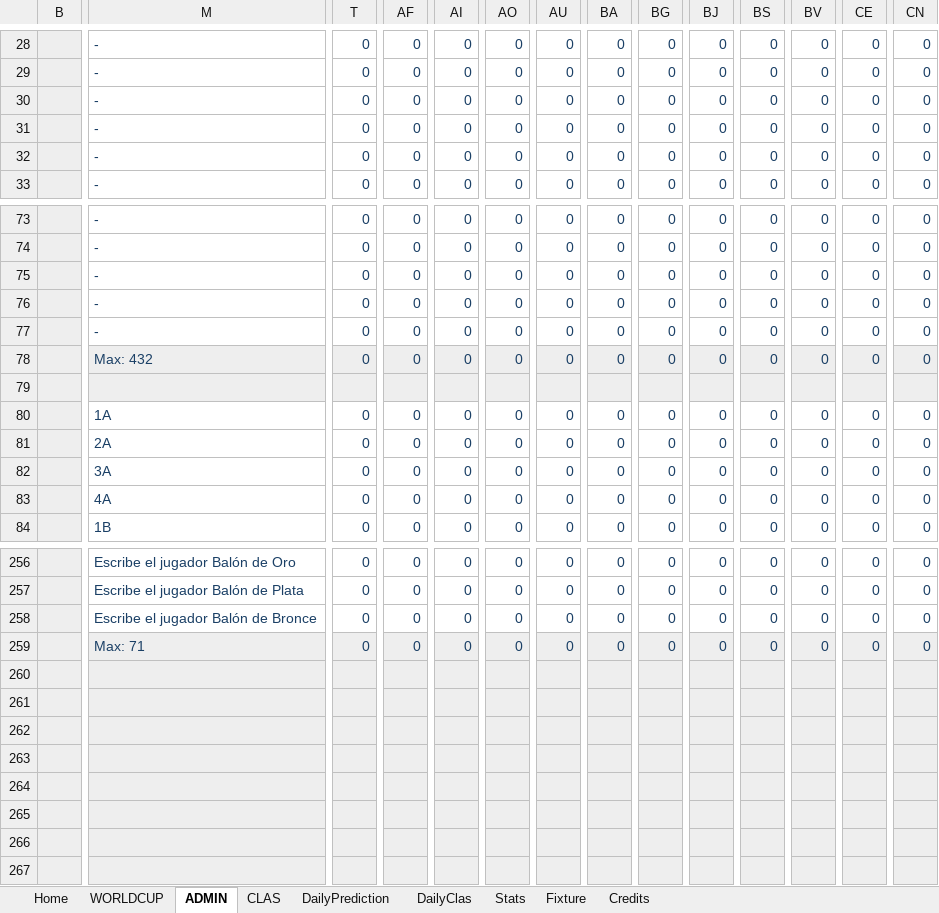
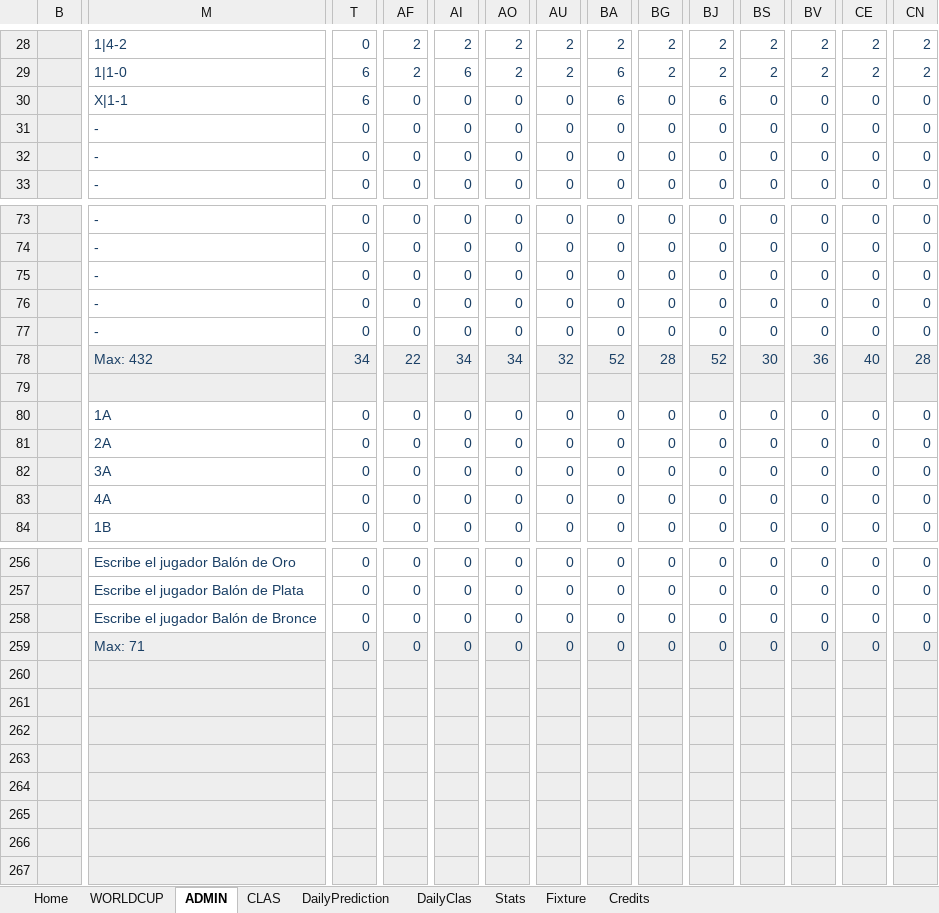
Before and after one commit to KevinPerez2701/Quiniela, an Excel workbook: ADMINExcelMundial20261.xlsx, sheet ADMIN, drawn as a sheet; only a part is shown, gaps mark what is left out; values as stored, in another font and other column widths than the file's, no borders; conditional formats not drawn; removed rows and columns are numbered as before the commit, all else as after; rows hold the shown columns only; the diff covers the shown part only; the diff names each change by its address in the sheet, - before the commit and + after, or states it on an @@ line.

```diff
--- a/ADMINExcelMundial20261.xlsx (sheet ADMIN)
+++ b/ADMINExcelMundial20261.xlsx (sheet ADMIN)
-M28: -
+M28: 1|4-2
-AF28:AF29: 0
+AF28:AF29: 2
-AI28: 0
+AI28: 2
-AO28:AO29: 0
+AO28:AO29: 2
-AU28:AU29: 0
+AU28:AU29: 2
-BA28: 0
+BA28: 2
-BG28:BG29: 0
+BG28:BG29: 2
-BJ28:BJ29: 0
+BJ28:BJ29: 2
-BS28:BS29: 0
+BS28:BS29: 2
-BV28:BV29: 0
+BV28:BV29: 2
-CE28:CE29: 0
+CE28:CE29: 2
-CN28:CN29: 0
+CN28:CN29: 2
-M29: -
+M29: 1|1-0
-T29:T30: 0
+T29:T30: 6
-AI29: 0
+AI29: 6
-BA29:BA30: 0
+BA29:BA30: 6
-M30: -
+M30: X|1-1
-BJ30: 0
+BJ30: 6
-row 78:  | Max: 432 | 0 | 0 | 0 | 0 | 0 | 0 | 0 | 0 | 0 | 0 | 0 | 0
+row 78:  | Max: 432 | 34 | 22 | 34 | 34 | 32 | 52 | 28 | 52 | 30 | 36 | 40 | 28
-row 263:  | JERQ1
-row 264:  | COL
-row 265:  | JERQ2
-row 266:  | PTS
+row 263:  | JERQ1
+row 264:  | COL
+row 265:  | JERQ2
+row 266:  | PTS
```
Also changed, not shown: 4 added rows, 4 removed rows and 295 edited cells elsewhere in this sheet, sheet WORLDCUP, sheet DailyClas, sheet Fixture, sheet CLAS, sheet Stats, sheet Home, 1 more sheet, formulas that keep their value, hidden cells, charts or pictures, ADMINExcelMundial20262.xlsx.
